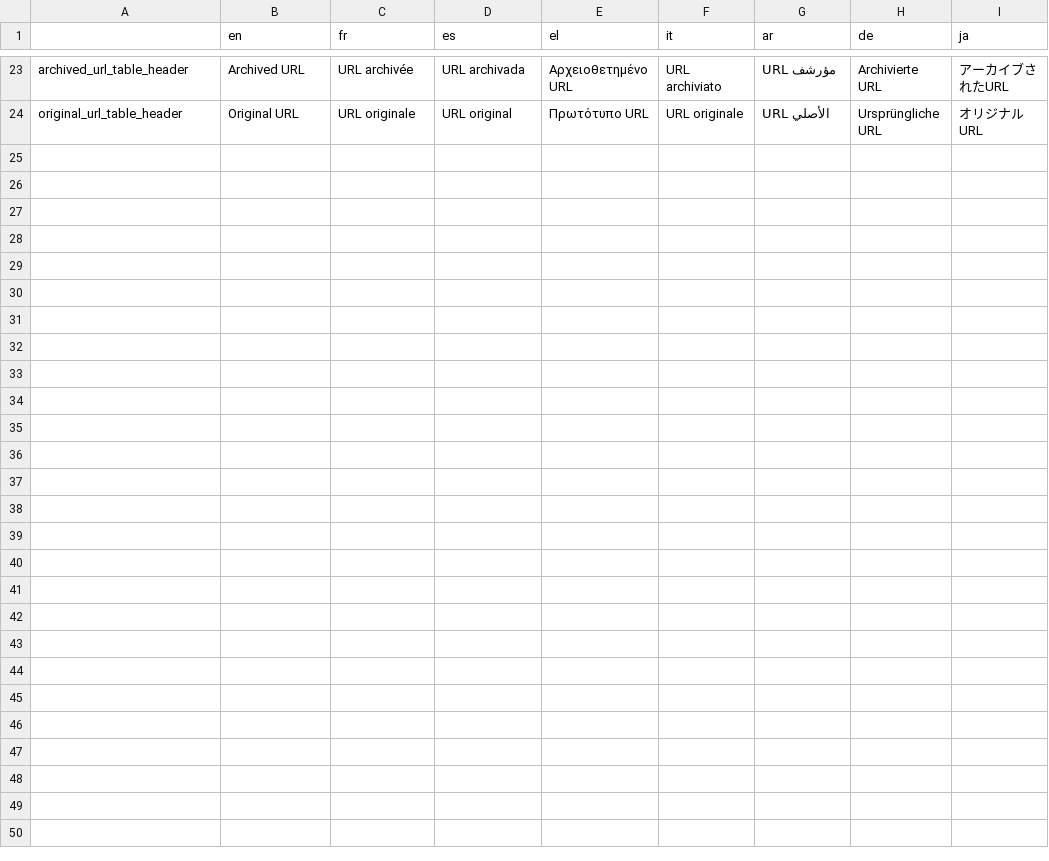
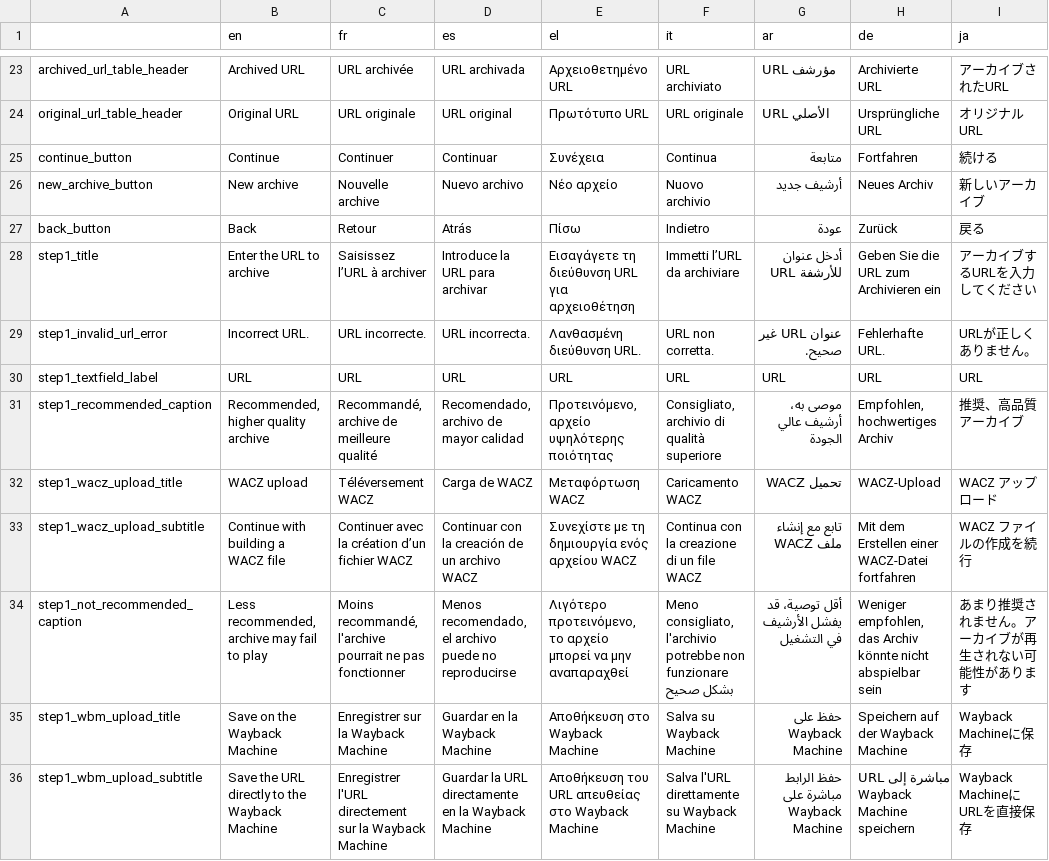
Before and after one commit to AFP-Medialab/InVID-Translation, a TSV file: components/NavItems/tools/Archive.tsv, drawn as a sheet; only a part is shown, gaps mark what is left out; the diff names each change by its address in the sheet, - before the commit and + after, or states it on an @@ line.

Commit message:
Added translation for new UI

```diff
--- a/components/NavItems/tools/Archive.tsv
+++ b/components/NavItems/tools/Archive.tsv
+row 25: continue_button | Continue | Continuer | Continuar | Συνέχεια | Continua | متابعة | Fortfahren | 続ける
+row 26: new_archive_button | New archive | Nouvelle archive | Nuevo archivo | Νέο αρχείο | Nuovo archivio | أرشيف جديد | Neues Archiv | 新しいアーカイブ
+row 27: back_button | Back | Retour | Atrás | Πίσω | Indietro | عودة | Zurück | 戻る
+row 28: step1_title | Enter the URL to archive | Saisissez l’URL à archiver | Introduce la URL para archivar | Εισαγάγετε τη διεύθυνση URL για αρχειοθέτηση | Immetti l’URL da archiviare | أدخل عنوان URL للأرشفة | Geben Sie die URL zum Archivieren ein | アーカイブするURLを入力してください
+row 29: step1_invalid_url_error | Incorrect URL. | URL incorrecte. | URL incorrecta. | Λανθασμένη διεύθυνση URL. | URL non corretta. | عنوان URL غير صحيح. | Fehlerhafte URL. | URLが正しくありません。
+row 30: step1_textfield_label | URL | URL | URL | URL | URL | URL | URL | URL
+row 31: step1_recommended_caption | Recommended, higher quality archive | Recommandé, archive de meilleure qualité | Recomendado, archivo de mayor calidad | Προτεινόμενο, αρχείο υψηλότερης ποιότητας | Consigliato, archivio di qualità superiore | موصى به، أرشيف عالي الجودة | Empfohlen, hochwertiges Archiv | 推奨、高品質アーカイブ
+row 32: step1_wacz_upload_title | WACZ upload | Téléversement WACZ | Carga de WACZ | Μεταφόρτωση WACZ | Caricamento WACZ | تحميل WACZ | WACZ-Upload | WACZ アップロード
+row 33: step1_wacz_upload_subtitle | Continue with building a WACZ file | Continuer avec la création d’un fichier WACZ | Continuar con la creación de un archivo WACZ | Συνεχίστε με τη δημιουργία ενός αρχείου WACZ | Continua con la creazione di un file WACZ | تابع مع إنشاء ملف WACZ | Mit dem Erstellen einer WACZ-Datei fortfahren | WACZ ファイルの作成を続行
+row 34: step1_not_recommended_caption | Less recommended, archive may fail to play | Moins recommandé, l'archive pourrait ne pas fonctionner | Menos recomendado, el archivo puede no reproducirse | Λιγότερο προτεινόμενο, το αρχείο μπορεί να μην αναπαραχθεί | Meno consigliato, l'archivio potrebbe non funzionare بشكل صحيح | أقل توصية، قد يفشل الأرشيف في التشغيل | Weniger empfohlen, das Archiv könnte nicht abspielbar sein | あまり推奨されません。アーカイブが再生されない可能性があります
+row 35: step1_wbm_upload_title | Save on the Wayback Machine | Enregistrer sur la Wayback Machine | Guardar en la Wayback Machine | Αποθήκευση στο Wayback Machine | Salva su Wayback Machine | حفظ على Wayback Machine | Speichern auf der Wayback Machine | Wayback Machineに保存
+row 36: step1_wbm_upload_subtitle | Save the URL directly to the Wayback Machine | Enregistrer l'URL directement sur la Wayback Machine | Guardar la URL directamente en la Wayback Machine | Αποθήκευση του URL απευθείας στο Wayback Machine | Salva l'URL direttamente su Wayback Machine | حفظ الرابط مباشرة على Wayback Machine | URL مباشرة إلى Wayback Machine speichern | Wayback MachineにURLを直接保存
```
